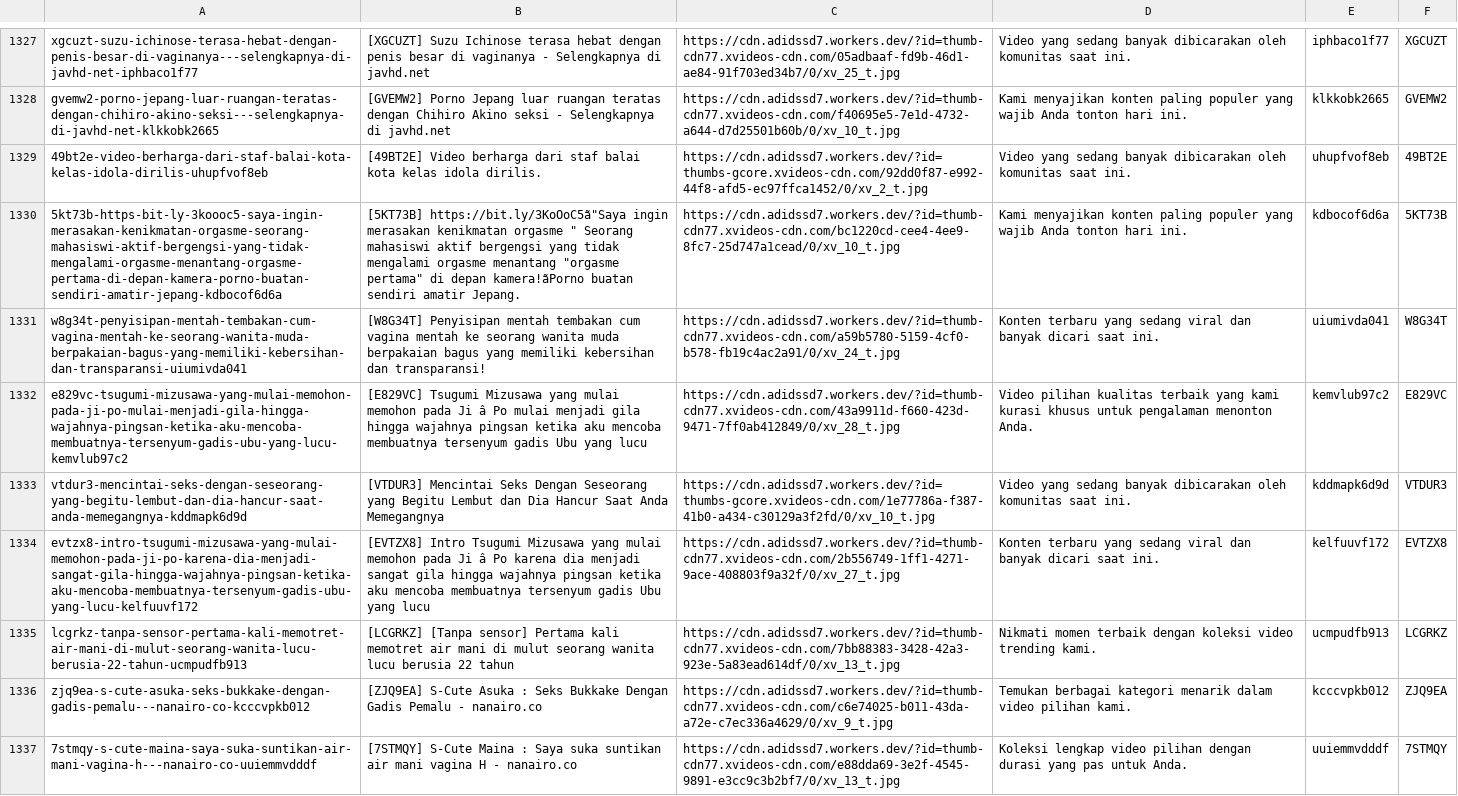
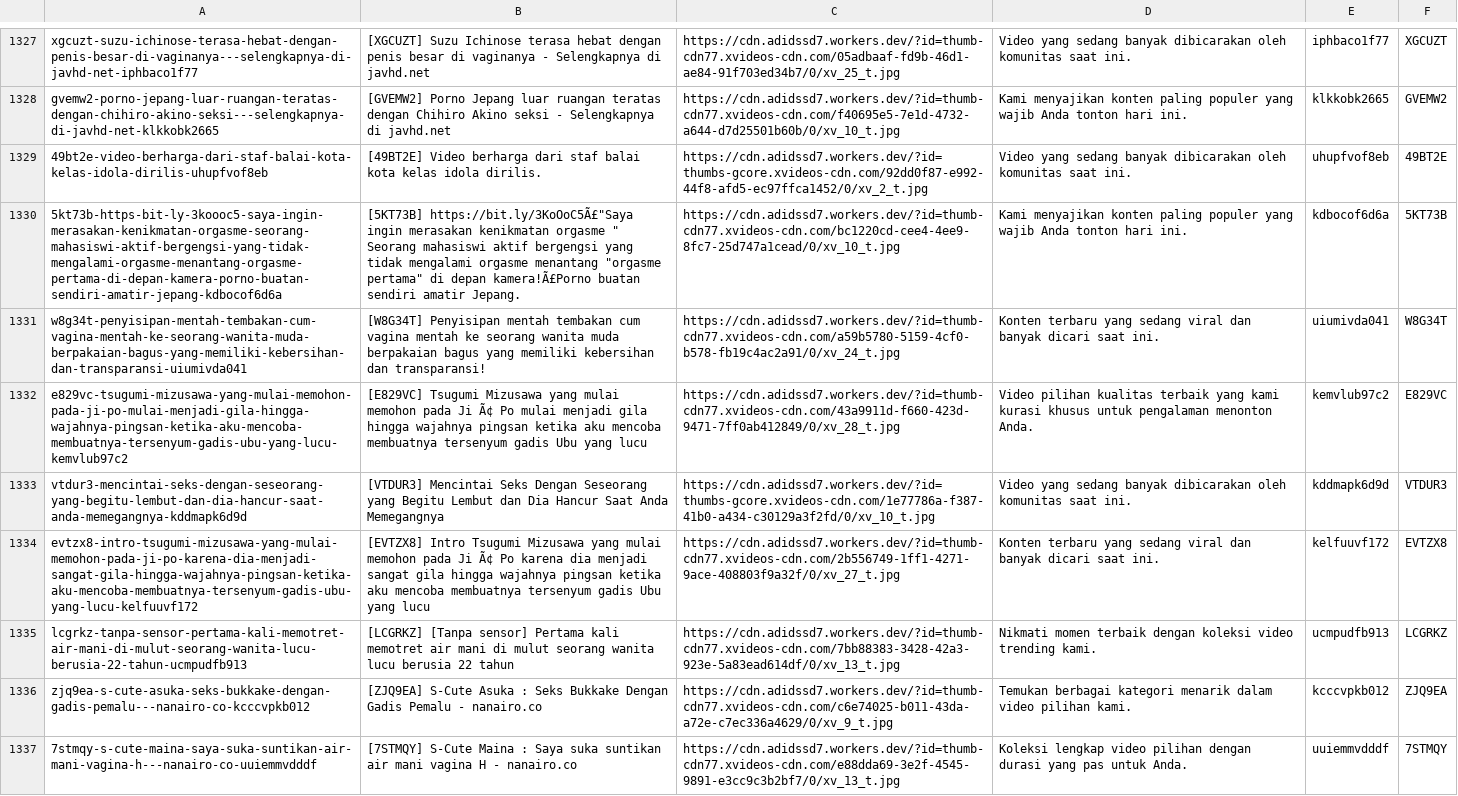
Before and after one commit to mrslurak1-design/data, a CSV file: data3.csv, drawn as a sheet; only a part is shown, gaps mark what is left out; the diff covers the shown part only; the diff names each change by its address in the sheet, - before the commit and + after, or states it on an @@ line.

```diff
--- a/data3.csv
+++ b/data3.csv
-B1330: [5KT73B] https://bit.ly/3KoOoC5ã"Saya ingin merasakan kenikmatan orgasme " Seorang mahasiswi aktif bergengsi yang tidak mengalami orgasme menantang "orgasme pertama" di depan kamera!ãPorno buatan sendiri…
+B1330: [5KT73B] https://bit.ly/3KoOoC5Ã£"Saya ingin merasakan kenikmatan orgasme " Seorang mahasiswi aktif bergengsi yang tidak mengalami orgasme menantang "orgasme pertama" di depan kamera!Ã£Porno buatan sendiri…
-B1332: …pada Ji â Po mulai…
+B1332: …pada Ji Ã¢ Po mulai…
-B1334: …pada Ji â Po karena…
+B1334: …pada Ji Ã¢ Po karena…
```
Also changed, not shown: 55 edited cells elsewhere in this file.
